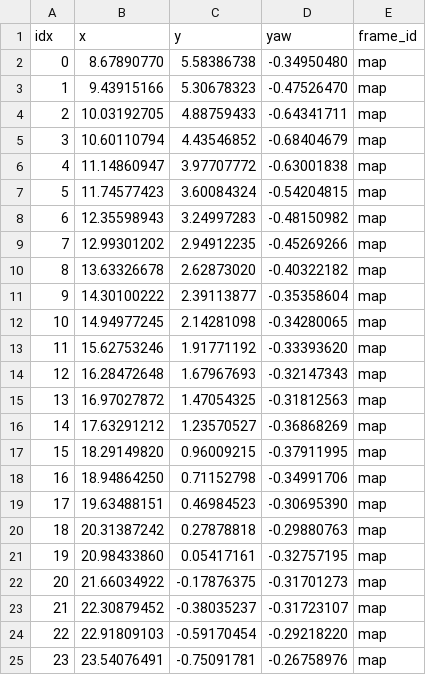
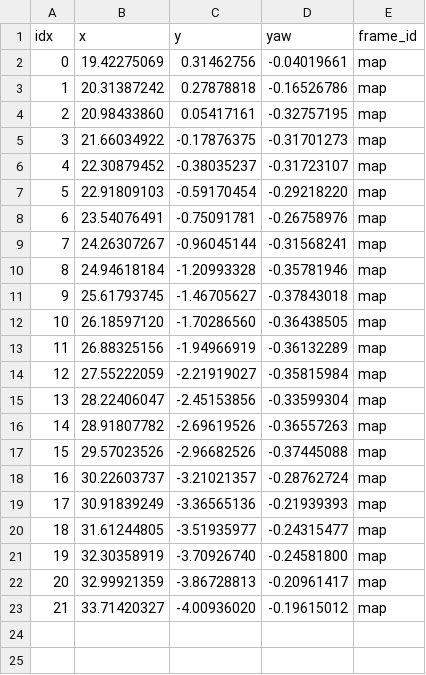
Before and after one commit to qndks11/HYPER, a CSV file: src/planning/hyper_waypoint/waypoints/track/end_right.csv, drawn as a sheet; only a part is shown; the shorter side is filled out with more unchanged rows; removed rows and columns are numbered as before the commit, all else as after; the diff names each change by its address in the sheet, - before the commit and + after, or states it on an @@ line.

```diff
--- a/src/planning/hyper_waypoint/waypoints/track/end_right.csv
+++ b/src/planning/hyper_waypoint/waypoints/track/end_right.csv
-row 2: 0 | 8.67890770 | 5.58386738 | -0.34950480 | map
-row 3: 1 | 9.43915166 | 5.30678323 | -0.47526470 | map
-row 4: 2 | 10.03192705 | 4.88759433 | -0.64341711 | map
-row 5: 3 | 10.60110794 | 4.43546852 | -0.68404679 | map
-row 6: 4 | 11.14860947 | 3.97707772 | -0.63001838 | map
-row 7: 5 | 11.74577423 | 3.60084324 | -0.54204815 | map
-row 8: 6 | 12.35598943 | 3.24997283 | -0.48150982 | map
-row 9: 7 | 12.99301202 | 2.94912235 | -0.45269266 | map
-row 10: 8 | 13.63326678 | 2.62873020 | -0.40322182 | map
-row 11: 9 | 14.30100222 | 2.39113877 | -0.35358604 | map
-row 12: 10 | 14.94977245 | 2.14281098 | -0.34280065 | map
-row 13: 11 | 15.62753246 | 1.91771192 | -0.33393620 | map
-row 14: 12 | 16.28472648 | 1.67967693 | -0.32147343 | map
-row 15: 13 | 16.97027872 | 1.47054325 | -0.31812563 | map
-row 16: 14 | 17.63291212 | 1.23570527 | -0.36868269 | map
-row 17: 15 | 18.29149820 | 0.96009215 | -0.37911995 | map
-row 18: 16 | 18.94864250 | 0.71152798 | -0.34991706 | map
-row 19: 17 | 19.63488151 | 0.46984523 | -0.30695390 | map
+row 2: 0 | 19.42275069 | 0.31462756 | -0.04019661 | map
@@ column A (idx) renumbered from row 3 down @@
-D3 (yaw): -0.29880763
+D3 (yaw): -0.16526786
```
Also changed, not shown: src/planning/hyper_waypoint/waypoints/track/common_2.csv, src/planning/hyper_waypoint/waypoints/track/common_3.csv, 41 other files.
